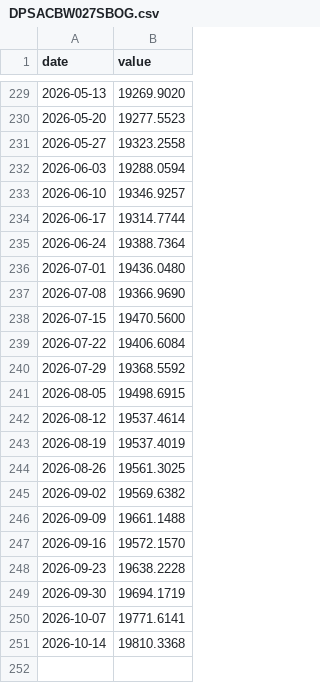
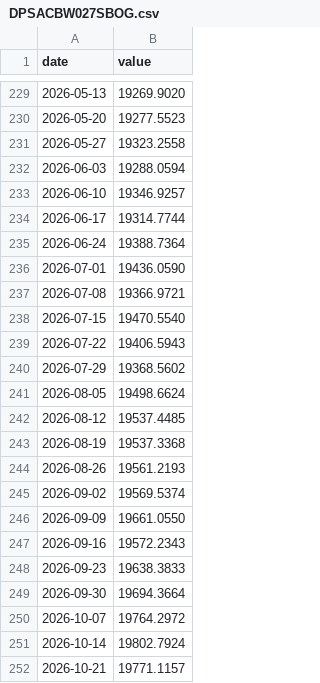
Before and after one commit to cool1990/invest-dashboard_v1, a CSV file: data/series/DPSACBW027SBOG.csv, drawn as a sheet; only a part is shown, gaps mark what is left out.

```diff
--- a/data/series/DPSACBW027SBOG.csv
+++ b/data/series/DPSACBW027SBOG.csv
@@ -235,17 +235,18 @@ date,value
 2026-06-24,19388.7364
-2026-07-01,19436.0480
-2026-07-08,19366.9690
-2026-07-15,19470.5600
-2026-07-22,19406.6084
-2026-07-29,19368.5592
-2026-08-05,19498.6915
-2026-08-12,19537.4614
-2026-08-19,19537.4019
-2026-08-26,19561.3025
-2026-09-02,19569.6382
-2026-09-09,19661.1488
-2026-09-16,19572.1570
-2026-09-23,19638.2228
-2026-09-30,19694.1719
-2026-10-07,19771.6141
-2026-10-14,19810.3368
+2026-07-01,19436.0590
+2026-07-08,19366.9721
+2026-07-15,19470.5540
+2026-07-22,19406.5943
+2026-07-29,19368.5602
+2026-08-05,19498.6624
+2026-08-12,19537.4485
+2026-08-19,19537.3368
+2026-08-26,19561.2193
+2026-09-02,19569.5374
+2026-09-09,19661.0550
+2026-09-16,19572.2343
+2026-09-23,19638.3833
+2026-09-30,19694.3664
+2026-10-07,19764.2972
+2026-10-14,19802.7924
+2026-10-21,19771.1157
```
Also changed, not shown: data/derived/spreads.csv, data/series/DPSLCBW027SBOG.csv, 22 other files.
